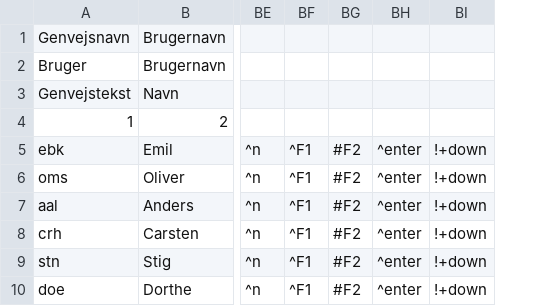
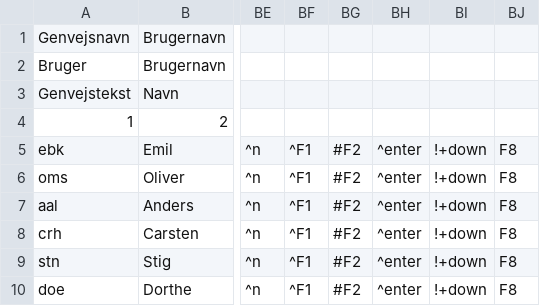
Before and after one commit to Emilbk/AHK, a TSV file: Trafikstyring/db/bruger_ops.tsv, drawn as a sheet; only a part is shown, gaps mark what is left out; the diff names each change by its address in the sheet, - before the commit and + after, or states it on an @@ line.

```diff
--- a/Trafikstyring/db/bruger_ops.tsv
+++ b/Trafikstyring/db/bruger_ops.tsv
+column BJ, rows 5-10: all F8
```
Also changed, not shown: 1 other file.
